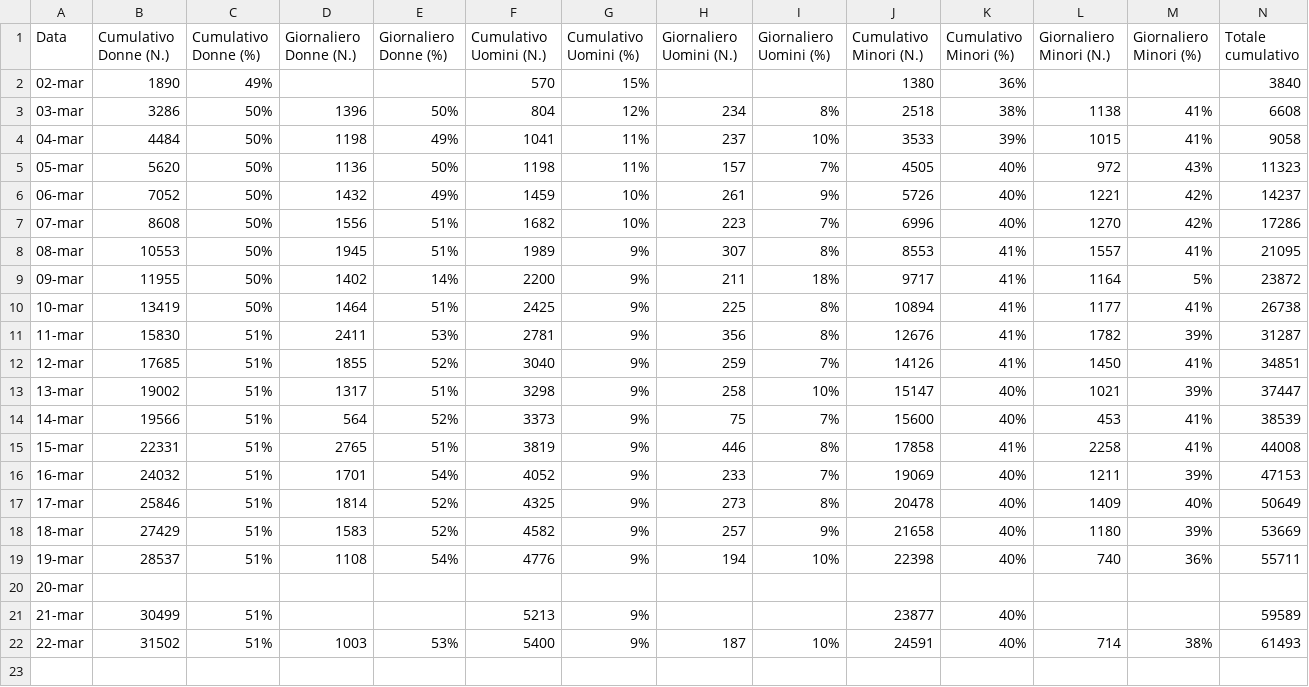
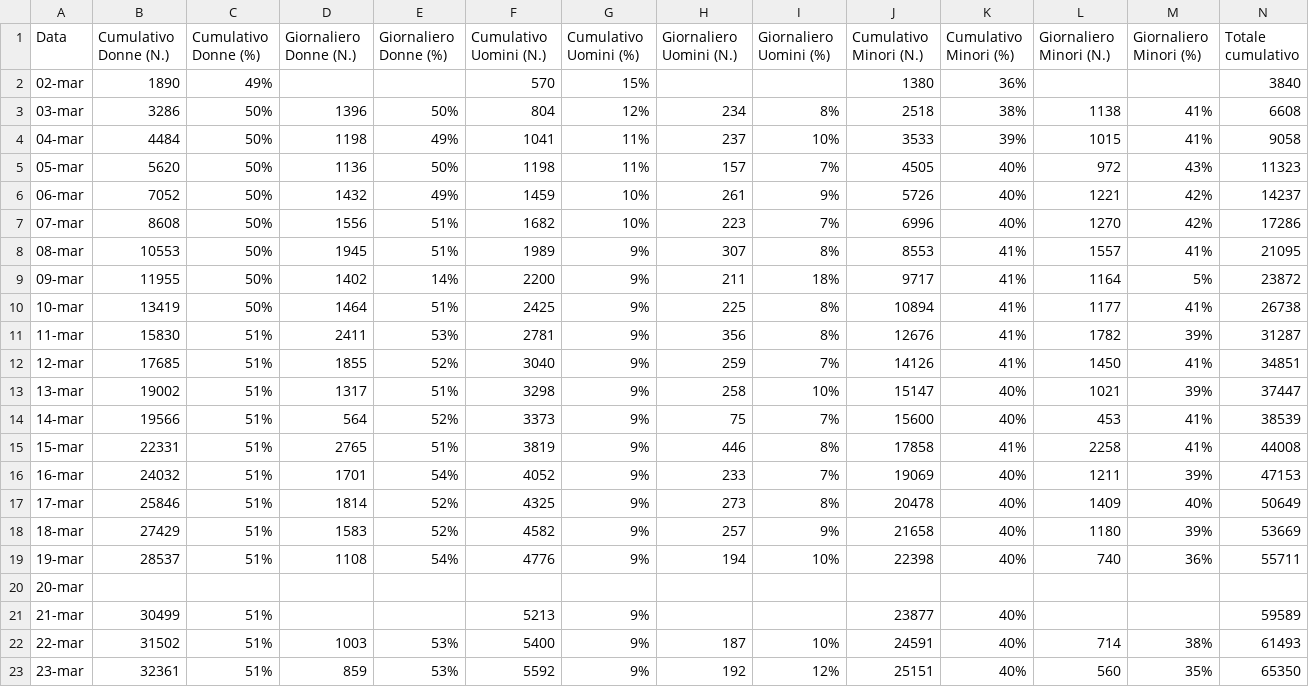
Before and after one commit to fbranda/Ukraine-and-Russia-Conflict, a CSV file: Refugees fleeing Ukraine/Italy.csv, drawn as a sheet; only a part is shown; rows hold the shown columns only; the diff names each change by its address in the sheet, - before the commit and + after, or states it on an @@ line.

Commit message:
Add files via upload

```diff
--- a/Refugees fleeing Ukraine/Italy.csv
+++ b/Refugees fleeing Ukraine/Italy.csv
+row 23: 23-mar | 32361 | 51% | 859 | 53% | 5592 | 9% | 192 | 12% | 25151 | 40% | 560 | 35% | 65350
```
